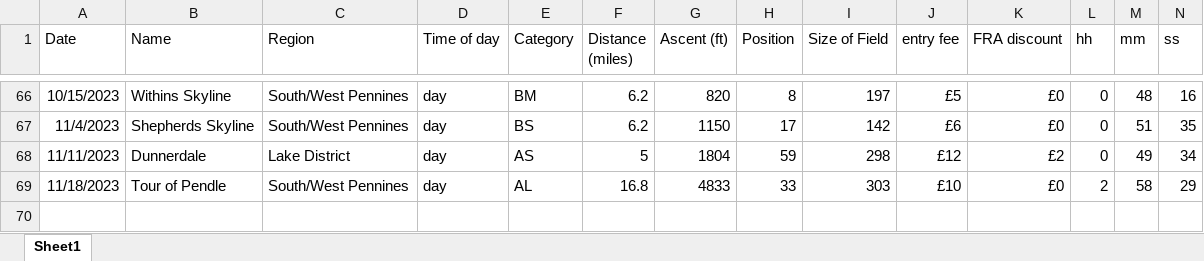
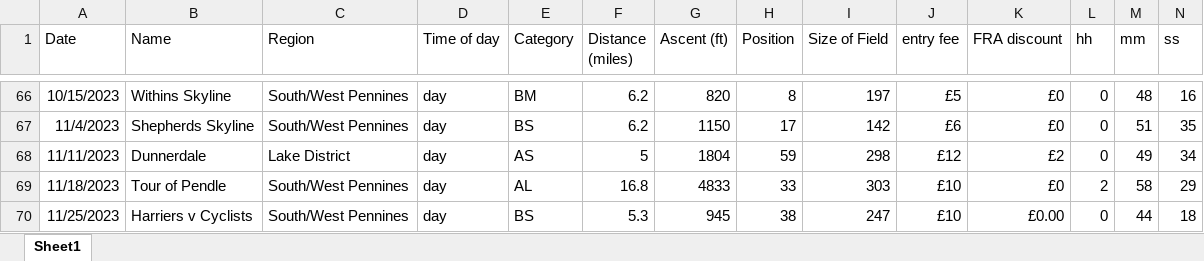
Before and after one commit to jdconey/bits_and_bobs, an Excel workbook: fell_races.xlsx, sheet Sheet1, drawn as a sheet; only a part is shown, gaps mark what is left out; values as stored, in another font and other column widths than the file's, no borders; rows hold the shown columns only; the diff names each change by its address in the sheet, - before the commit and + after, or states it on an @@ line.

Commit message:
Update fell_races.xlsx

```diff
--- a/fell_races.xlsx (sheet Sheet1)
+++ b/fell_races.xlsx (sheet Sheet1)
+row 70: 11/25/2023 | Harriers v Cyclists | South/West Pennines | day | BS | 5.3 | 945 | 38 | 247 | £10 | £0.00 | 0 | 44 | 18
```
